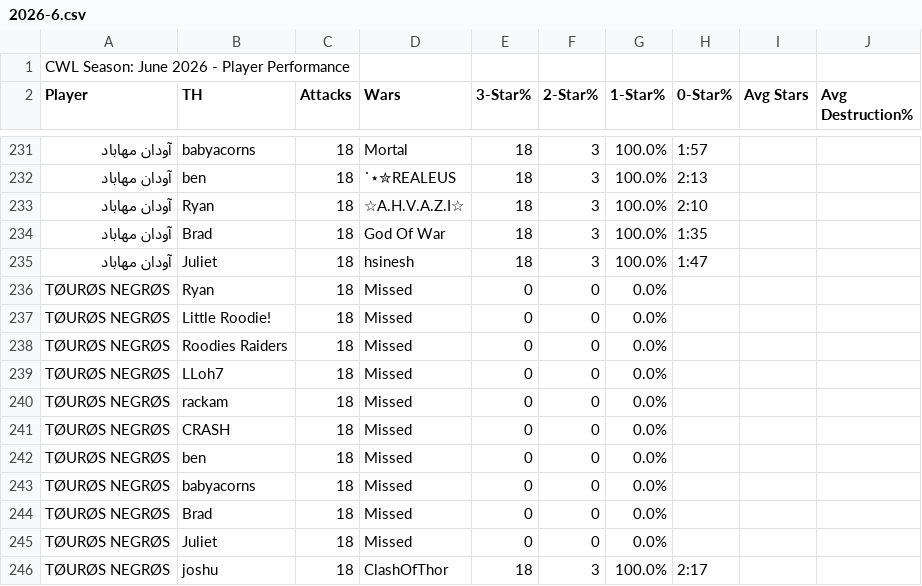
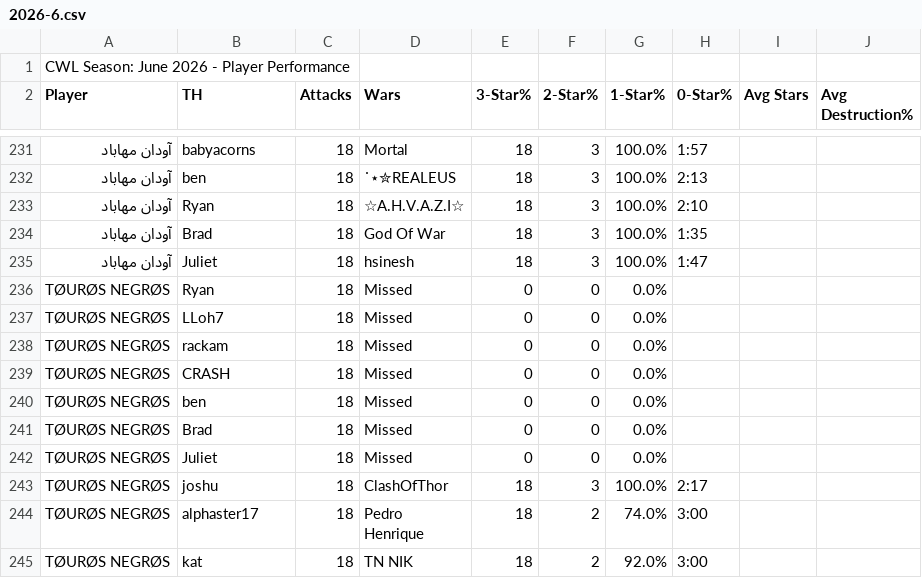
Before and after one commit to Silvester13-SOS/clash-war-analytics, a CSV file: docs/data/cwl-season/2026-6.csv, drawn as a sheet; only a part is shown, gaps mark what is left out; the shorter side is filled out with more unchanged rows; removed rows and columns are numbered as before the commit, all else as after; the diff covers the shown part only; the diff names each change by its address in the sheet, - before the commit and + after, or states it on an @@ line.

```diff
--- a/docs/data/cwl-season/2026-6.csv
+++ b/docs/data/cwl-season/2026-6.csv
-row 237: TØURØS NEGRØS | Little Roodie! | 18 | Missed | 0 | 0 | 0.0%
-row 238: TØURØS NEGRØS | Roodies Raiders | 18 | Missed | 0 | 0 | 0.0%
-row 243: TØURØS NEGRØS | babyacorns | 18 | Missed | 0 | 0 | 0.0%
```
Also changed, not shown: 6 added rows, 3 removed rows and 2 edited cells elsewhere in this file, 16 other files.
